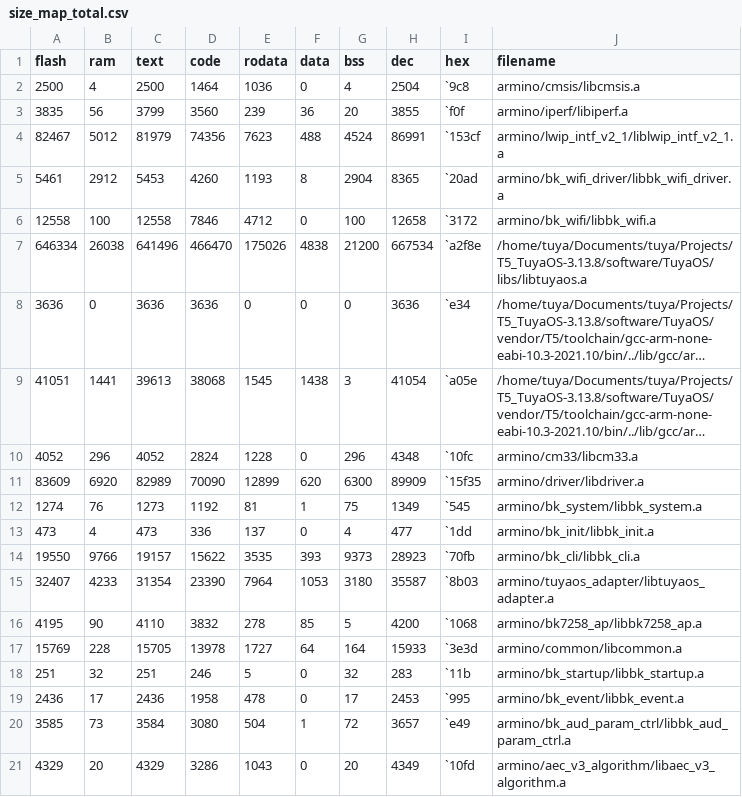
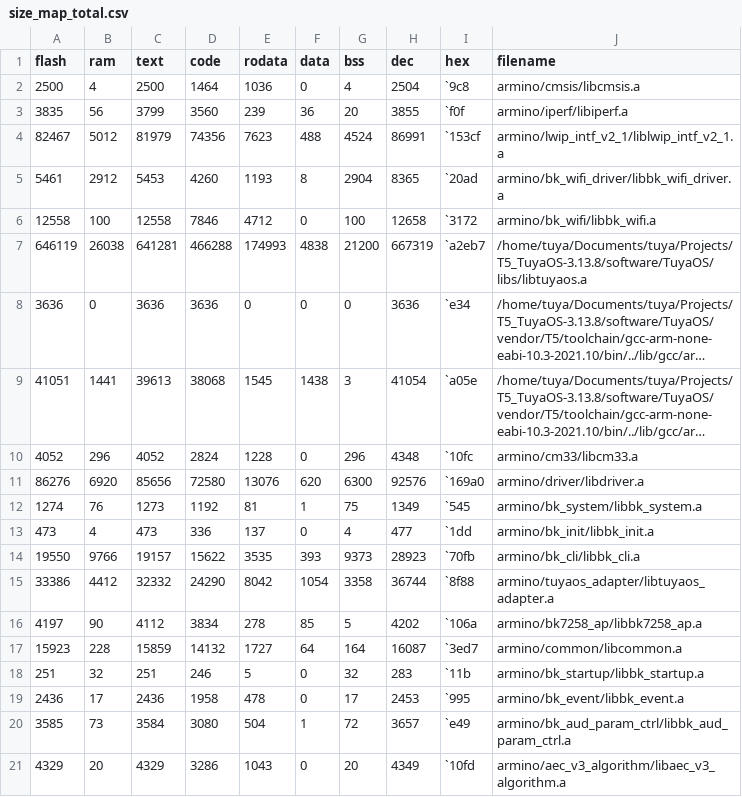
Before and after one commit to HugoSeo/AI_desktop_Tuya_wukong, a CSV file: output/1.0.0/debug/bk7258_ap/size_map_total.csv, drawn as a sheet; only a part is shown; long unchanged cells end in …; removed rows and columns are numbered as before the commit, all else as after; the diff names each change by its address in the sheet, - before the commit and + after, or states it on an @@ line.

```diff
--- a/output/1.0.0/debug/bk7258_ap/size_map_total.csv
+++ b/output/1.0.0/debug/bk7258_ap/size_map_total.csv
-row 7: 646334 | 26038 | 641496 | 466470 | 175026 | 4838 | 21200 | 667534 | `a2f8e | /home/tuya/Documents/tuya/Projects/T5_TuyaOS-3.13.8/software/TuyaOS/libs/libtuyaos.a
+row 7: 646119 | 26038 | 641281 | 466288 | 174993 | 4838 | 21200 | 667319 | `a2eb7 | /home/tuya/Documents/tuya/Projects/T5_TuyaOS-3.13.8/software/TuyaOS/libs/libtuyaos.a
-row 11: 83609 | 6920 | 82989 | 70090 | 12899 | 620 | 6300 | 89909 | `15f35 | armino/driver/libdriver.a
+row 11: 86276 | 6920 | 85656 | 72580 | 13076 | 620 | 6300 | 92576 | `169a0 | armino/driver/libdriver.a
-row 15: 32407 | 4233 | 31354 | 23390 | 7964 | 1053 | 3180 | 35587 | `8b03 | armino/tuyaos_adapter/libtuyaos_adapter.a
+row 15: 33386 | 4412 | 32332 | 24290 | 8042 | 1054 | 3358 | 36744 | `8f88 | armino/tuyaos_adapter/libtuyaos_adapter.a
-A16 (flash): 4195
+A16 (flash): 4197
-C16 (text): 4110
+C16 (text): 4112
-D16 (code): 3832
+D16 (code): 3834
-H16 (dec): 4200
+H16 (dec): 4202
-I16 (hex): `1068
+I16 (hex): `106a
-A17 (flash): 15769
+A17 (flash): 15923
-C17 (text): 15705
+C17 (text): 15859
-D17 (code): 13978
+D17 (code): 14132
-H17 (dec): 15933
+H17 (dec): 16087
-I17 (hex): `3e3d
+I17 (hex): `3ed7
```
Also changed, not shown: output/1.0.0/debug/bk7258_ap/size_map_detail.csv, 32 other files.
